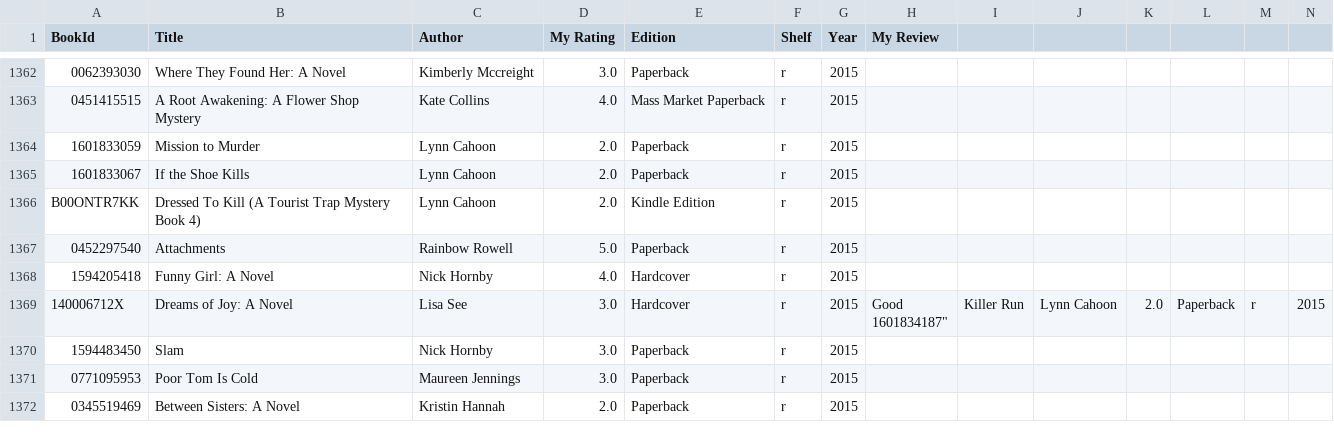
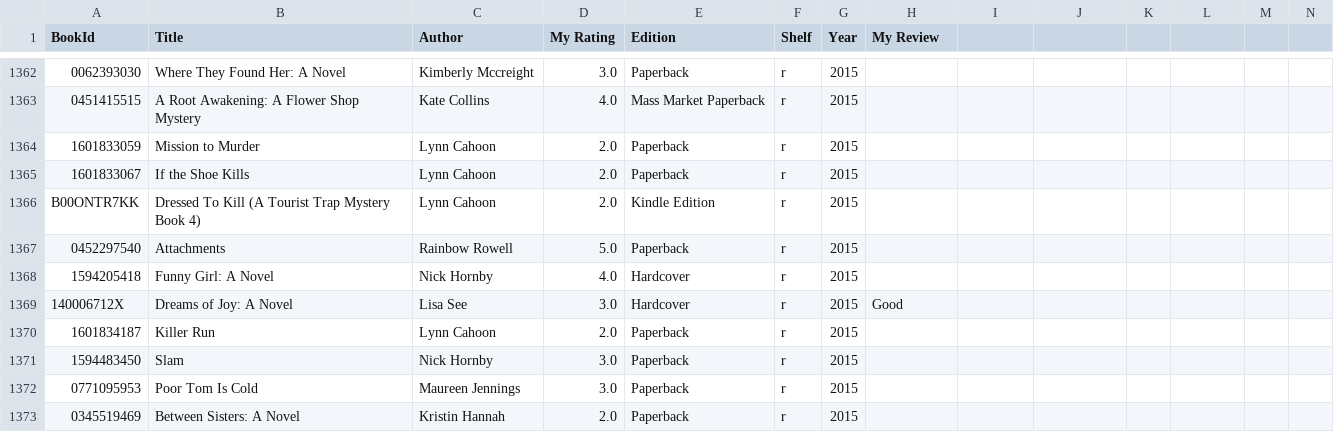
Before and after one commit to codetojoy/self, a CSV file: personal/books_sce/books.csv, drawn as a sheet; only a part is shown, gaps mark what is left out; rows hold the shown columns only; ↵ is a line break in a cell; the diff names each change by its address in the sheet, - before the commit and + after, or states it on an @@ line.

Commit message:
incremental update Mon 23 May 2022 21:36:05 ADT

```diff
--- a/personal/books_sce/books.csv
+++ b/personal/books_sce/books.csv
-H1369 (My Review): Good ↵ 1601834187"
+H1369 (My Review): Good
-I1369: Killer Run
+I1369: (empty)
-J1369: Lynn Cahoon
+J1369: (empty)
-K1369: 2.0
+K1369: (empty)
-L1369: Paperback
+L1369: (empty)
-M1369: r
+M1369: (empty)
-N1369: 2015
+N1369: (empty)
+row 1370: 1601834187 | Killer Run | Lynn Cahoon | 2.0 | Paperback | r | 2015
```
